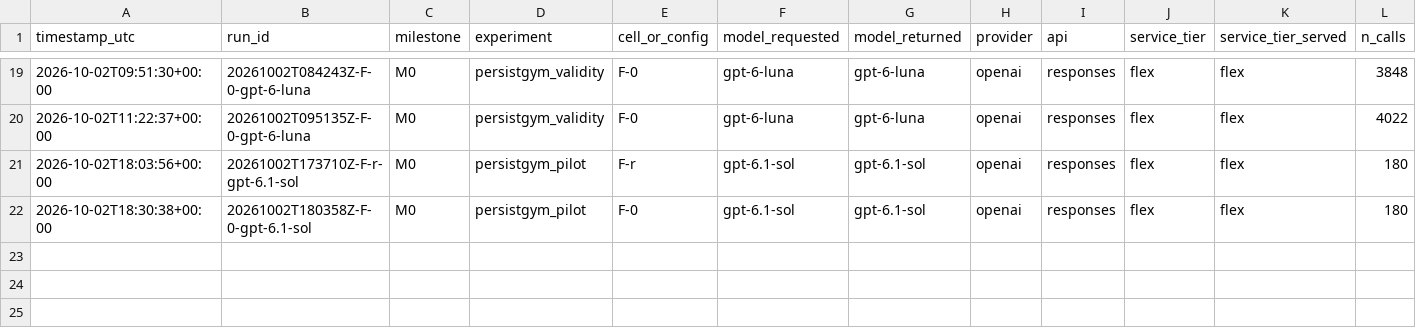
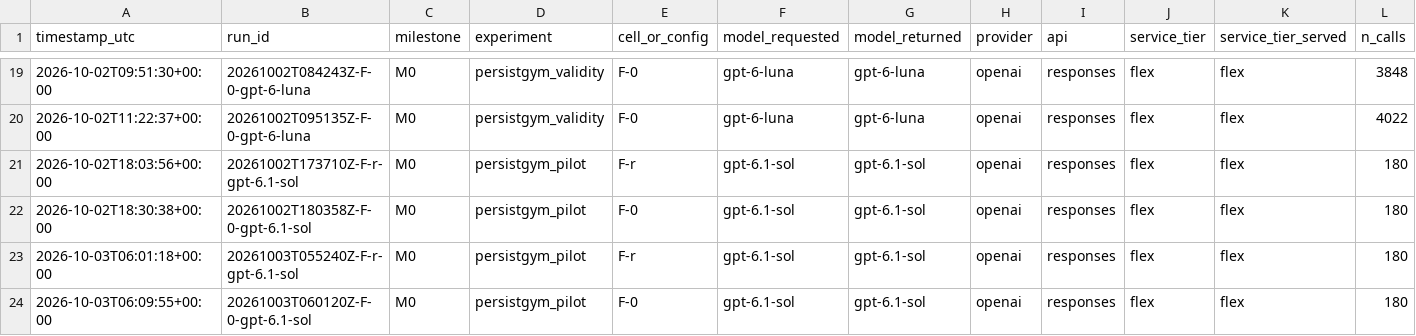
Before and after one commit to raimondasl/persistgym, a CSV file: results/costs.csv, drawn as a sheet; only a part is shown, gaps mark what is left out; rows hold the shown columns only; the diff names each change by its address in the sheet, - before the commit and + after, or states it on an @@ line.

```diff
--- a/results/costs.csv
+++ b/results/costs.csv
+row 23: 2026-10-03T06:01:18+00:00 | 20261003T055240Z-F-r-gpt-6.1-sol | M0 | persistgym_pilot | F-r | gpt-6.1-sol | gpt-6.1-sol | openai | responses | flex | flex | 180
+row 24: 2026-10-03T06:09:55+00:00 | 20261003T060120Z-F-0-gpt-6.1-sol | M0 | persistgym_pilot | F-0 | gpt-6.1-sol | gpt-6.1-sol | openai | responses | flex | flex | 180
```
Also changed, not shown: 6 other files.
